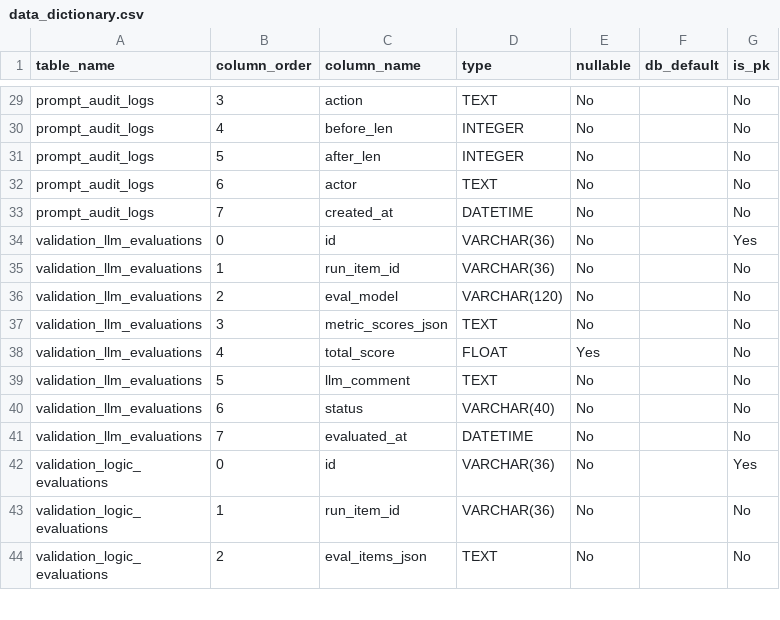
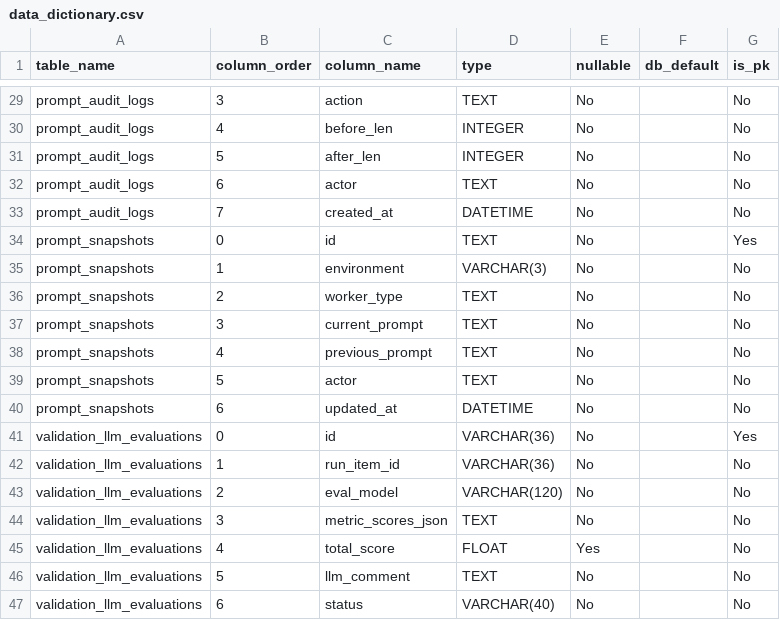
Before and after one commit to ago0528/ats, a CSV file: agent_qa_dev/docs/architecture/data/data_dictionary.csv, drawn as a sheet; only a part is shown, gaps mark what is left out; the shorter side is filled out with more unchanged rows.

Commit message:
feat: support ATS current prompt with DB previous snapshot

```diff
--- a/agent_qa_dev/docs/architecture/data/data_dictionary.csv
+++ b/agent_qa_dev/docs/architecture/data/data_dictionary.csv
@@ -33,2 +33,9 @@ prompt_audit_logs,6,actor,TEXT,No,,No
 prompt_audit_logs,7,created_at,DATETIME,No,,No
+prompt_snapshots,0,id,TEXT,No,,Yes
+prompt_snapshots,1,environment,VARCHAR(3),No,,No
+prompt_snapshots,2,worker_type,TEXT,No,,No
+prompt_snapshots,3,current_prompt,TEXT,No,,No
+prompt_snapshots,4,previous_prompt,TEXT,No,,No
+prompt_snapshots,5,actor,TEXT,No,,No
+prompt_snapshots,6,updated_at,DATETIME,No,,No
 validation_llm_evaluations,0,id,VARCHAR(36),No,,Yes
```
Also changed, not shown: 10 other files.
